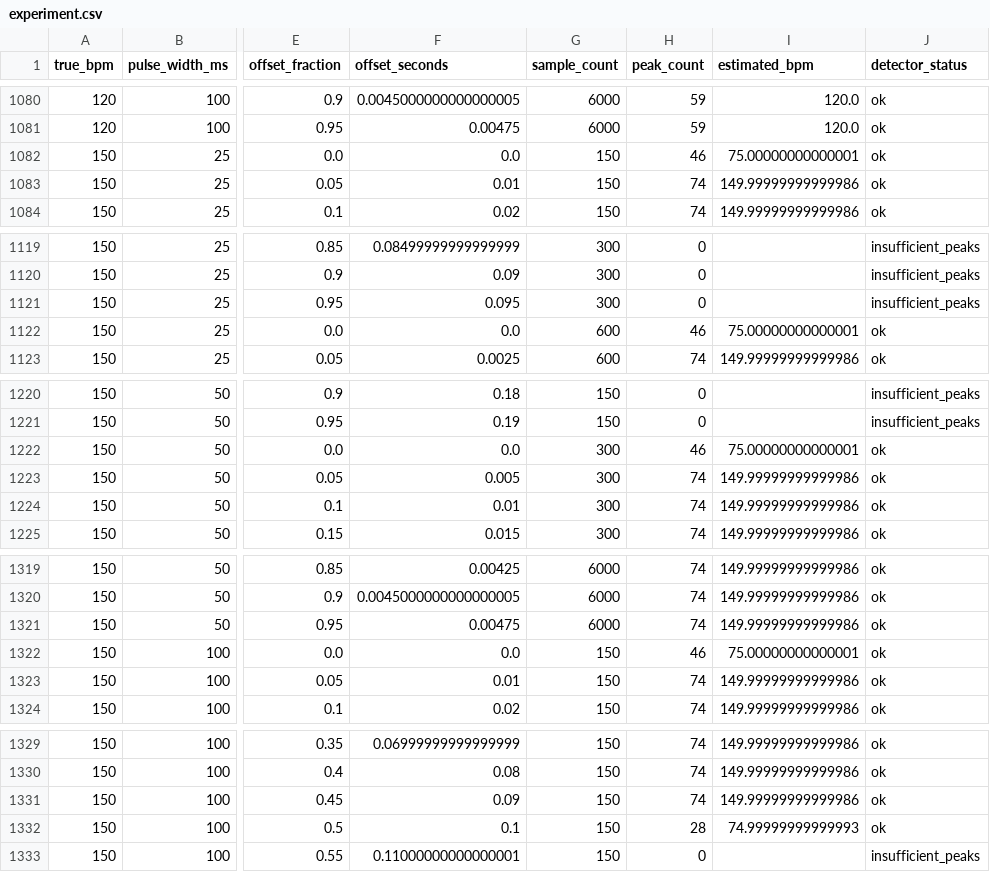
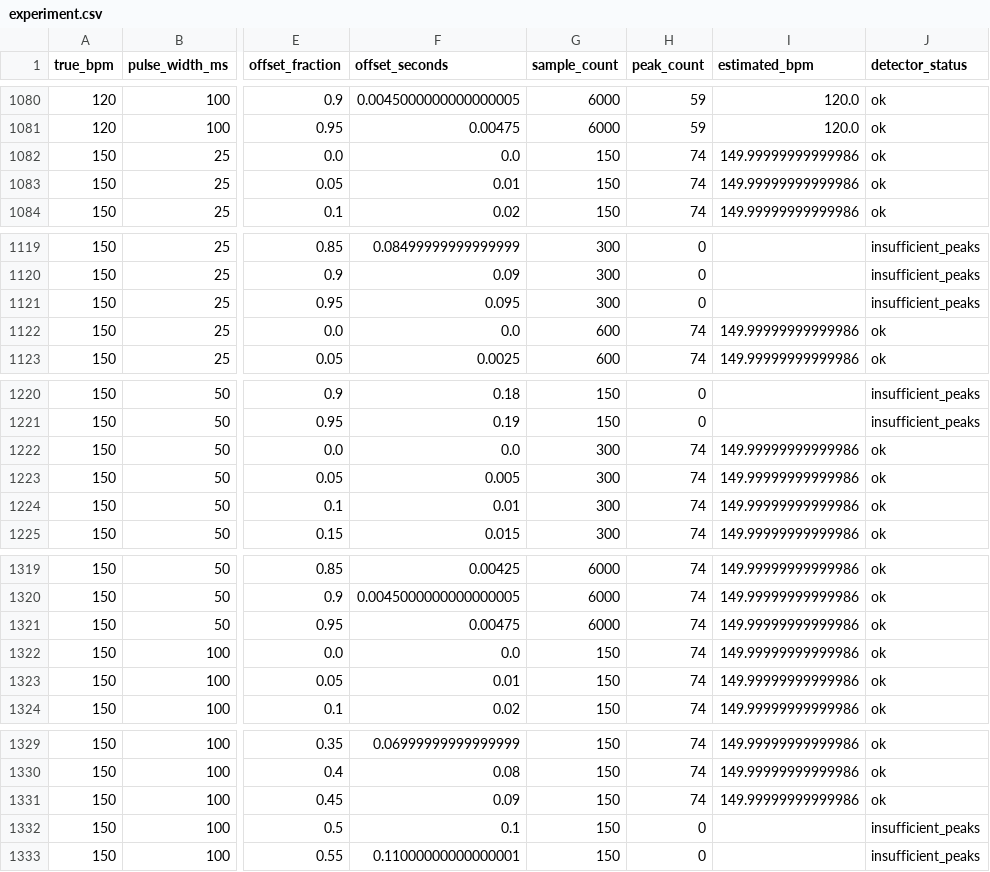
Before and after one commit to CollanH/EECS-50-GROUP-Project, a CSV file: results/experiment.csv, drawn as a sheet; only a part is shown, gaps mark what is left out; the diff covers the shown part only; the diff names each change by its address in the sheet, - before the commit and + after, or states it on an @@ line.

```diff
--- a/results/experiment.csv
+++ b/results/experiment.csv
-H1082 (peak_count): 46
+H1082 (peak_count): 74
-I1082 (estimated_bpm): 75.00000000000001
+I1082 (estimated_bpm): 149.99999999999986
-H1122 (peak_count): 46
+H1122 (peak_count): 74
-I1122 (estimated_bpm): 75.00000000000001
+I1122 (estimated_bpm): 149.99999999999986
-H1222 (peak_count): 46
+H1222 (peak_count): 74
-I1222 (estimated_bpm): 75.00000000000001
+I1222 (estimated_bpm): 149.99999999999986
-H1322 (peak_count): 46
+H1322 (peak_count): 74
-I1322 (estimated_bpm): 75.00000000000001
+I1322 (estimated_bpm): 149.99999999999986
-H1332 (peak_count): 28
+H1332 (peak_count): 0
-I1332 (estimated_bpm): 74.99999999999993
+I1332 (estimated_bpm): (empty)
-J1332 (detector_status): ok
+J1332 (detector_status): insufficient_peaks
```
Also changed, not shown: 27 edited cells elsewhere in this file, 9 other files.
